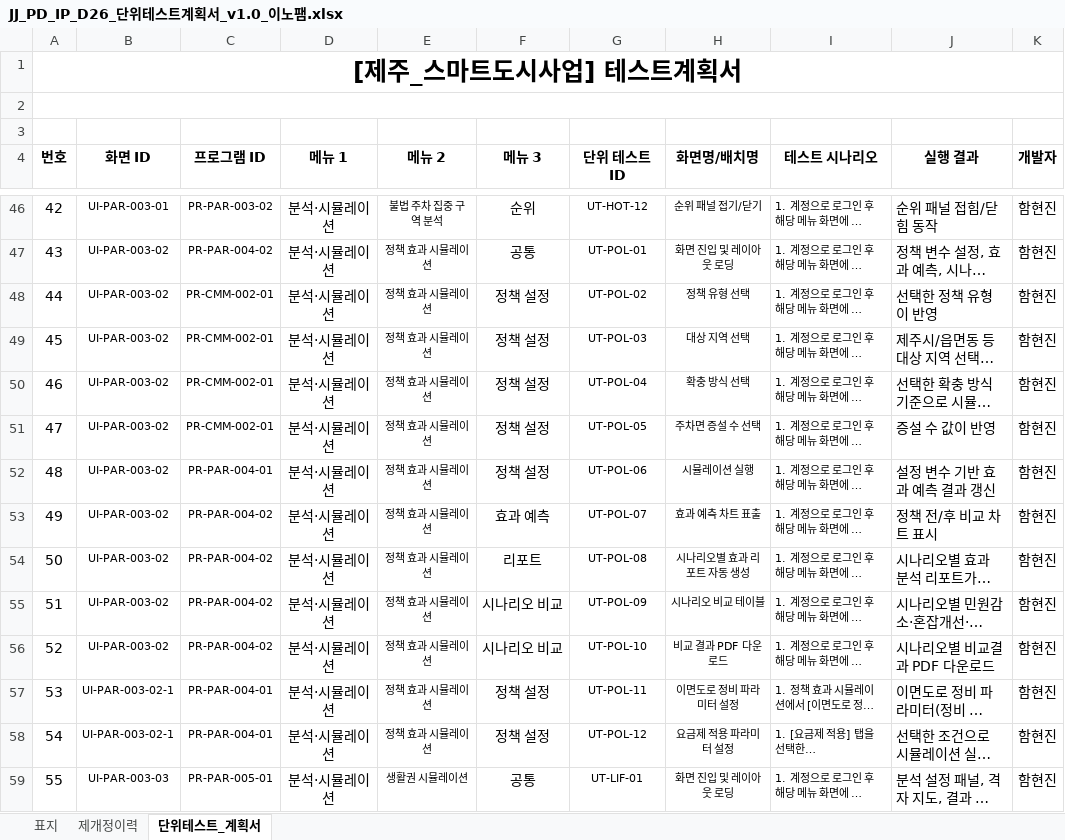
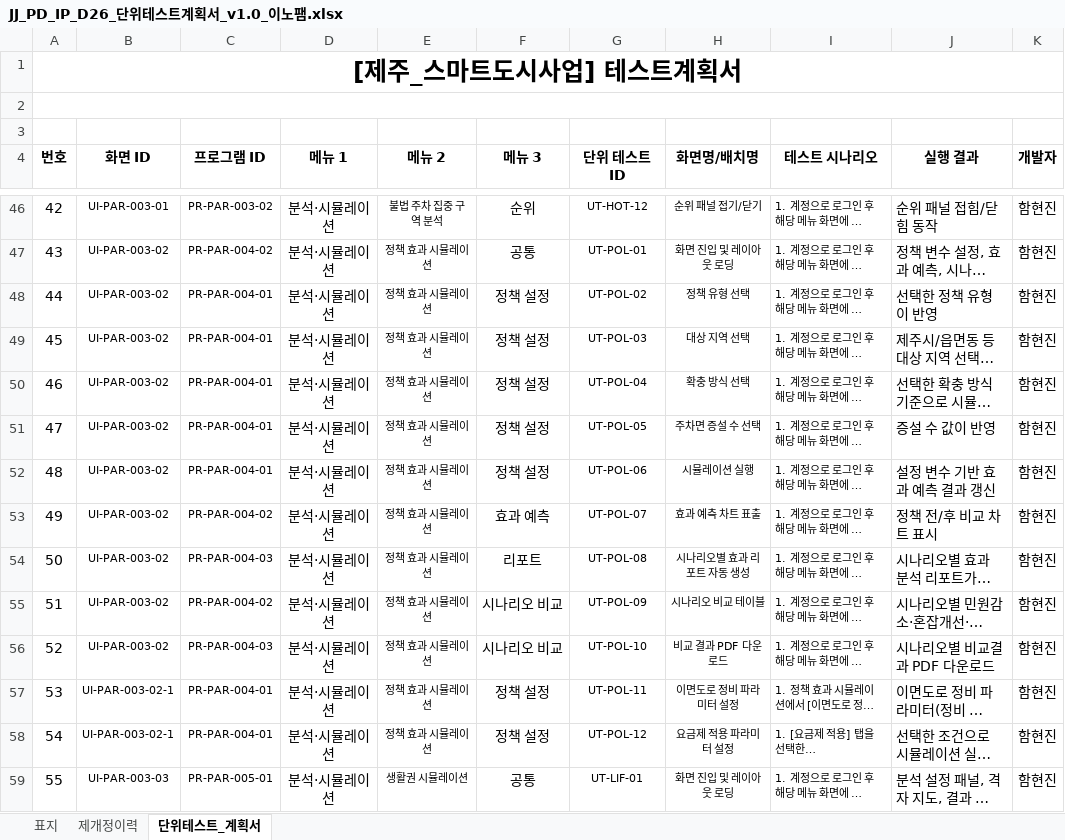
Before and after one commit to innopamSolution/jeju-datahub, an Excel workbook: Audit/JJ_PD_IP_D26_단위테스트계획서_v1.0_이노팸.xlsx, sheet 단위테스트_계획서, drawn as a sheet; only a part is shown, gaps mark what is left out; long unchanged cells end in …; values as stored, in another font and other column widths than the file's, no borders; the diff covers the shown part only; the diff names each change by its address in the sheet, - before the commit and + after, or states it on an @@ line.

```diff
--- a/Audit/JJ_PD_IP_D26_단위테스트계획서_v1.0_이노팸.xlsx (sheet 단위테스트_계획서)
+++ b/Audit/JJ_PD_IP_D26_단위테스트계획서_v1.0_이노팸.xlsx (sheet 단위테스트_계획서)
-C48:C51 (프로그램 ID): PR-CMM-002-01
+C48:C51 (프로그램 ID): PR-PAR-004-01
-C54 (프로그램 ID): PR-PAR-004-02
+C54 (프로그램 ID): PR-PAR-004-03
-C56 (프로그램 ID): PR-PAR-004-02
+C56 (프로그램 ID): PR-PAR-004-03
```
Also changed, not shown: 61 edited cells elsewhere in this sheet, charts or pictures, Audit/JJ_PD_IP_D27_통합테스트계획서_v1.0_이노팸.xlsx, Audit/JJ_PD_IP_M04_단위테스트결과서_v1.0_이노팸.xlsx, 2 other files.
